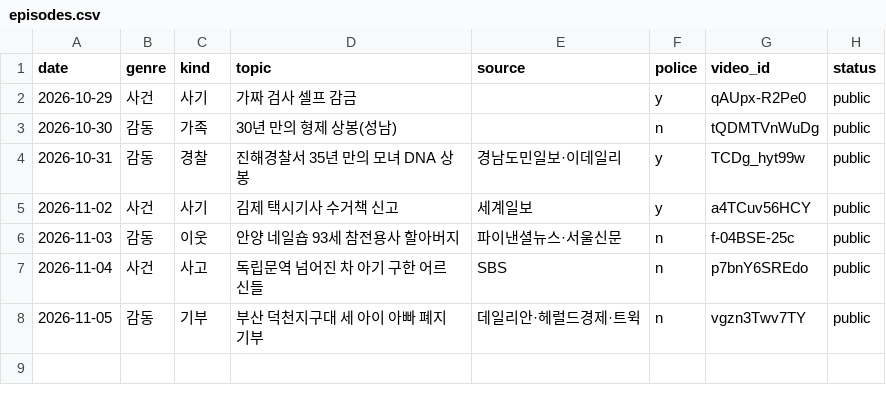
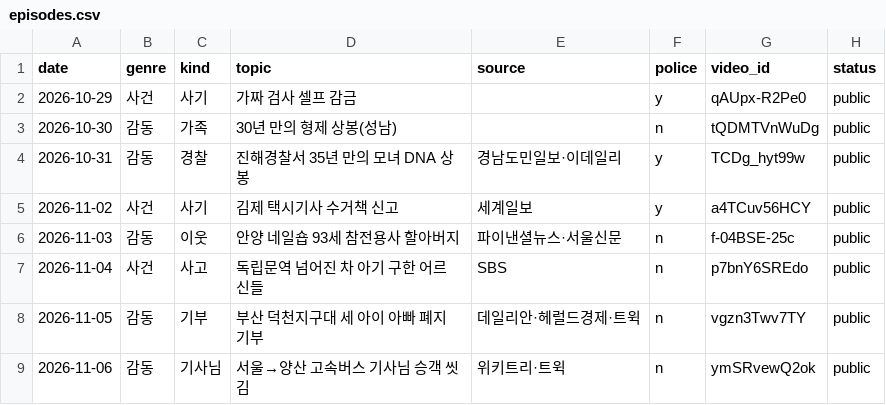
Before and after one commit to walkerwalker9711/nookbrief-images, a CSV file: senior/kr/episodes.csv, drawn as a sheet; the diff names each change by its address in the sheet, - before the commit and + after, or states it on an @@ line.

```diff
--- a/senior/kr/episodes.csv
+++ b/senior/kr/episodes.csv
+row 9: 2026-11-06 | 감동 | 기사님 | 서울→양산 고속버스 기사님 승객 씻김 | 위키트리·트윅 | n | ymSRvewQ2ok | public
```
Also changed, not shown: 1 other file.
